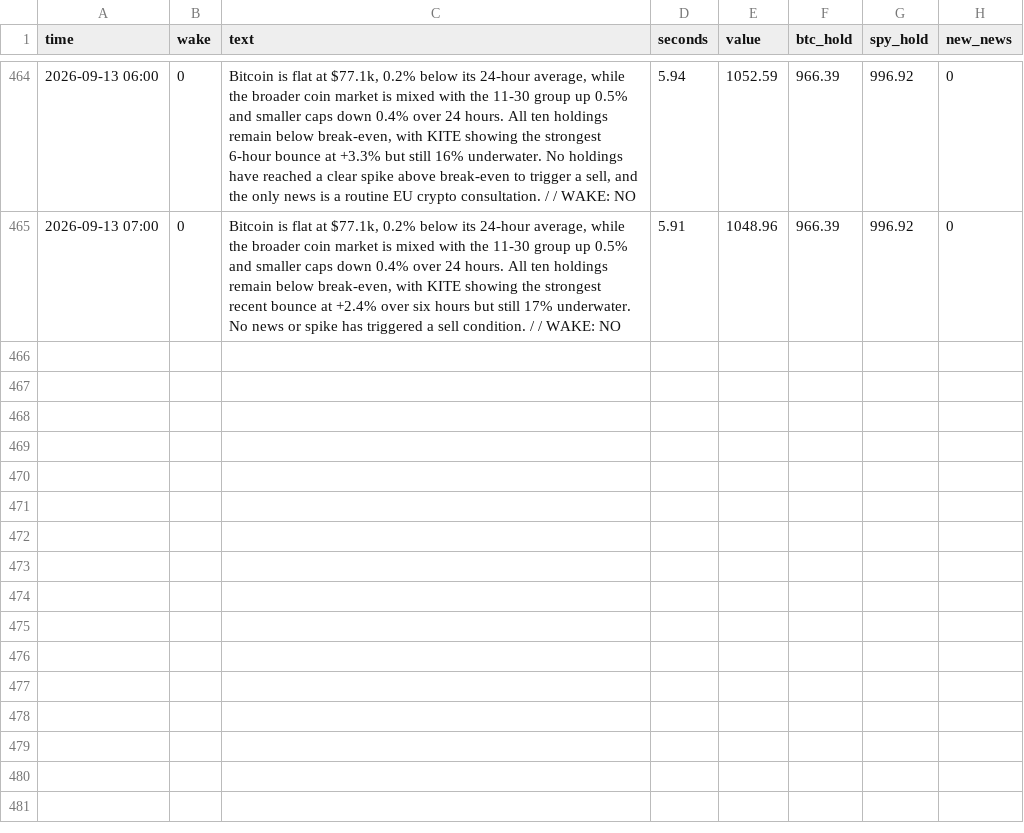
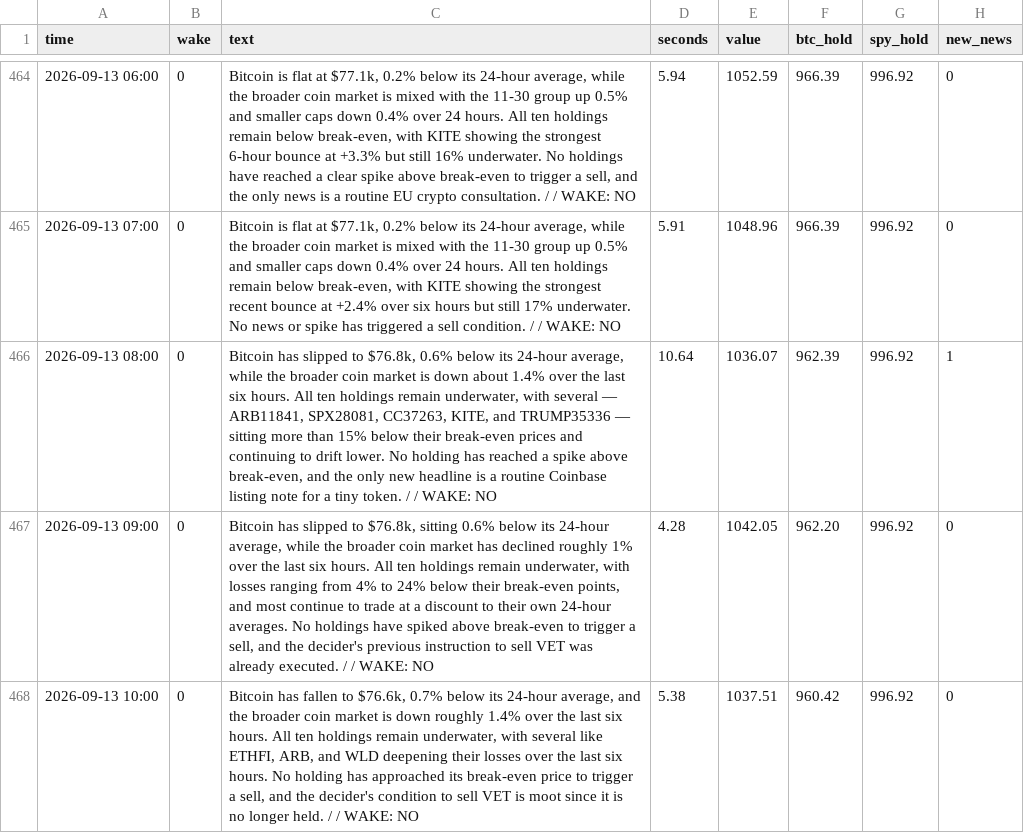
Before and after one commit to osofat100-cmyk/Machine-, a CSV file: mixed/watcher_hourly_3m_ultra_avg24.csv, drawn as a sheet; only a part is shown, gaps mark what is left out.

```diff
--- a/mixed/watcher_hourly_3m_ultra_avg24.csv
+++ b/mixed/watcher_hourly_3m_ultra_avg24.csv
@@ -465 +465,4 @@ time,wake,text,seconds,value,btc_hold,spy_hold,new_news
 2026-09-13 07:00,0,"Bitcoin is flat at $77.1k, 0.2% below its 24-hour average, while the broader coin market is mixed with the 11-30 group up 0.5% and smaller caps down 0.4% over 24 hours. All ten holdings remain below break-even, with KITE showing the strongest recent bounce at +2.4% over six hours but still 17% underwater. No news or spike has triggered a sell condition. /  / WAKE: NO",5.91,1048.96,966.39,996.92,0
+2026-09-13 08:00,0,"Bitcoin has slipped to $76.8k, 0.6% below its 24-hour average, while the broader coin market is down about 1.4% over the last six hours. All ten holdings remain underwater, with several — ARB11841, SPX28081, CC37263, KITE, and TRUMP35336 — sitting more than 15% below their break-even prices and continuing to drift lower. No holding has reached a spike above break-even, and the only new headline is a routine Coinbase listing note for a tiny token. /  / WAKE: NO",10.64,1036.07,962.39,996.92,1
+2026-09-13 09:00,0,"Bitcoin has slipped to $76.8k, sitting 0.6% below its 24-hour average, while the broader coin market has declined roughly 1% over the last six hours. All ten holdings remain underwater, with losses ranging from 4% to 24% below their break-even points, and most continue to trade at a discount to their own 24-hour averages. No holdings have spiked above break-even to trigger a sell, and the decider's previous instruction to sell VET was already executed. /  / WAKE: NO",4.28,1042.05,962.20,996.92,0
+2026-09-13 10:00,0,"Bitcoin has fallen to $76.6k, 0.7% below its 24-hour average, and the broader coin market is down roughly 1.4% over the last six hours. All ten holdings remain underwater, with several like ETHFI, ARB, and WLD deepening their losses over the last six hours. No holding has approached its break-even price to trigger a sell, and the decider's condition to sell VET is moot since it is no longer held. /  / WAKE: NO",5.38,1037.51,960.42,996.92,0
```
